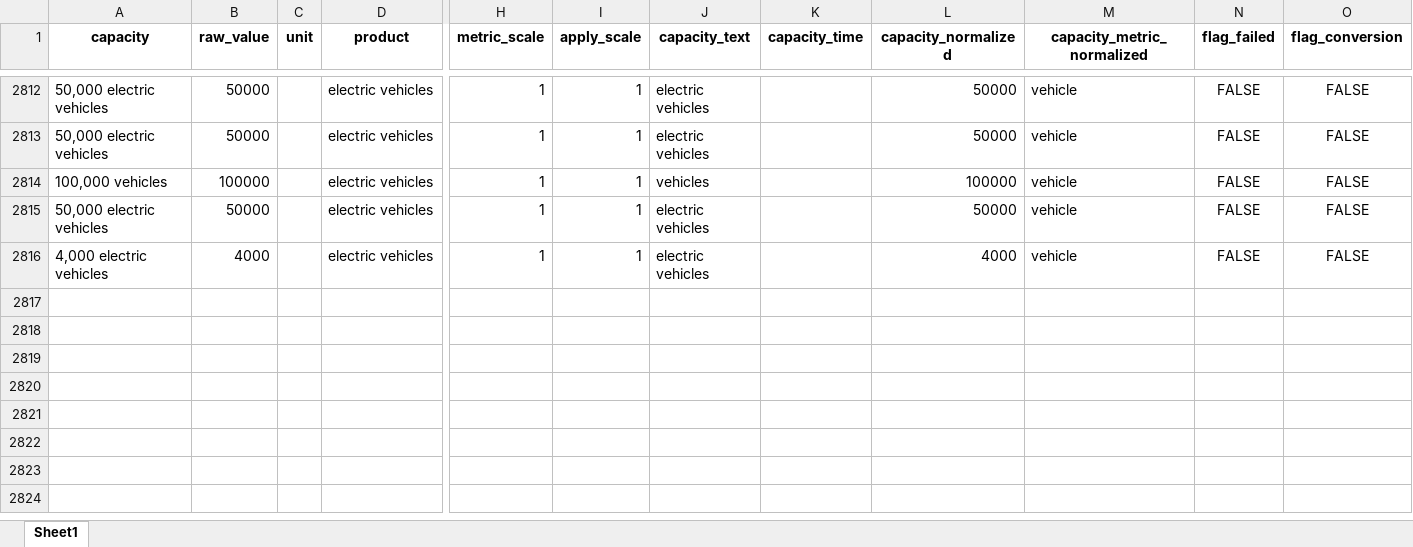
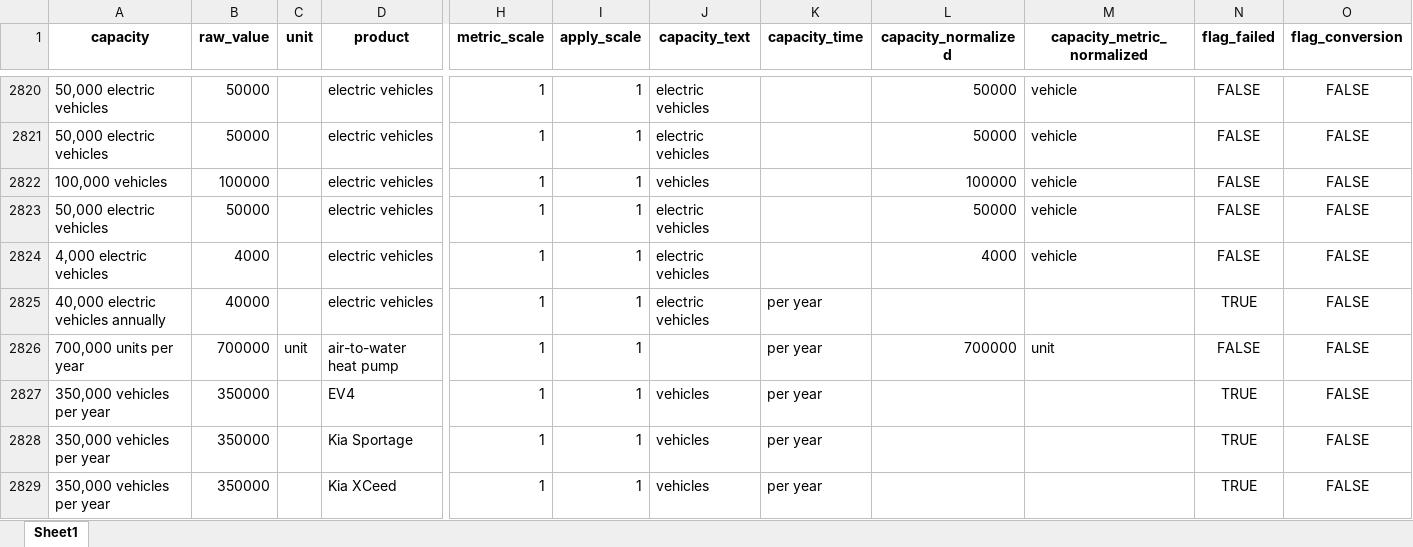
Before and after one commit to benmcwilliams/tuone-core, an Excel workbook: reconcile/storage/output/capacities-debug.xlsx, sheet Sheet1, drawn as a sheet; only a part is shown, gaps mark what is left out; values as stored, in another font and other column widths than the file's, no borders; rows hold the shown columns only; the diff covers the shown part only; the diff names each change by its address in the sheet, - before the commit and + after, or states it on an @@ line.

```diff
--- a/reconcile/storage/output/capacities-debug.xlsx (sheet Sheet1)
+++ b/reconcile/storage/output/capacities-debug.xlsx (sheet Sheet1)
+row 2825: 40,000 electric vehicles annually | 40000 |  | electric vehicles | 1 | 1 | electric vehicles | per year |  |  | TRUE | FALSE
+row 2826: 700,000 units per year | 700000 | unit | air-to-water heat pump | 1 | 1 |  | per year | 700000 | unit | FALSE | FALSE
+row 2827: 350,000 vehicles per year | 350000 |  | EV4 | 1 | 1 | vehicles | per year |  |  | TRUE | FALSE
+row 2828: 350,000 vehicles per year | 350000 |  | Kia Sportage | 1 | 1 | vehicles | per year |  |  | TRUE | FALSE
+row 2829: 350,000 vehicles per year | 350000 |  | Kia XCeed | 1 | 1 | vehicles | per year |  |  | TRUE | FALSE
```
Also changed, not shown: 13 added rows elsewhere in this sheet, reconcile/storage/output/capacities_plot.xlsx, reconcile/storage/output/factory-technological-clean-capacities.xlsx, 18 other files.
